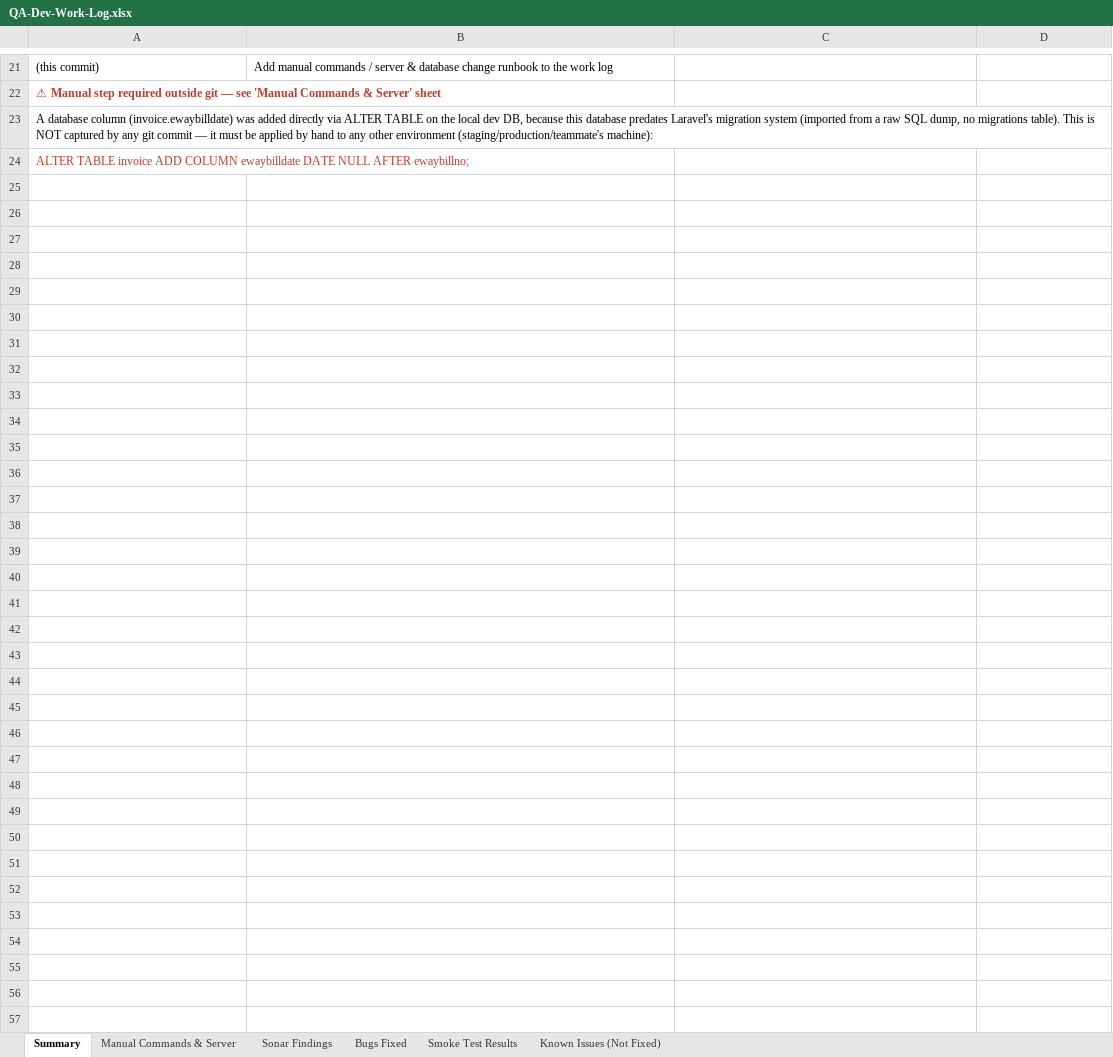
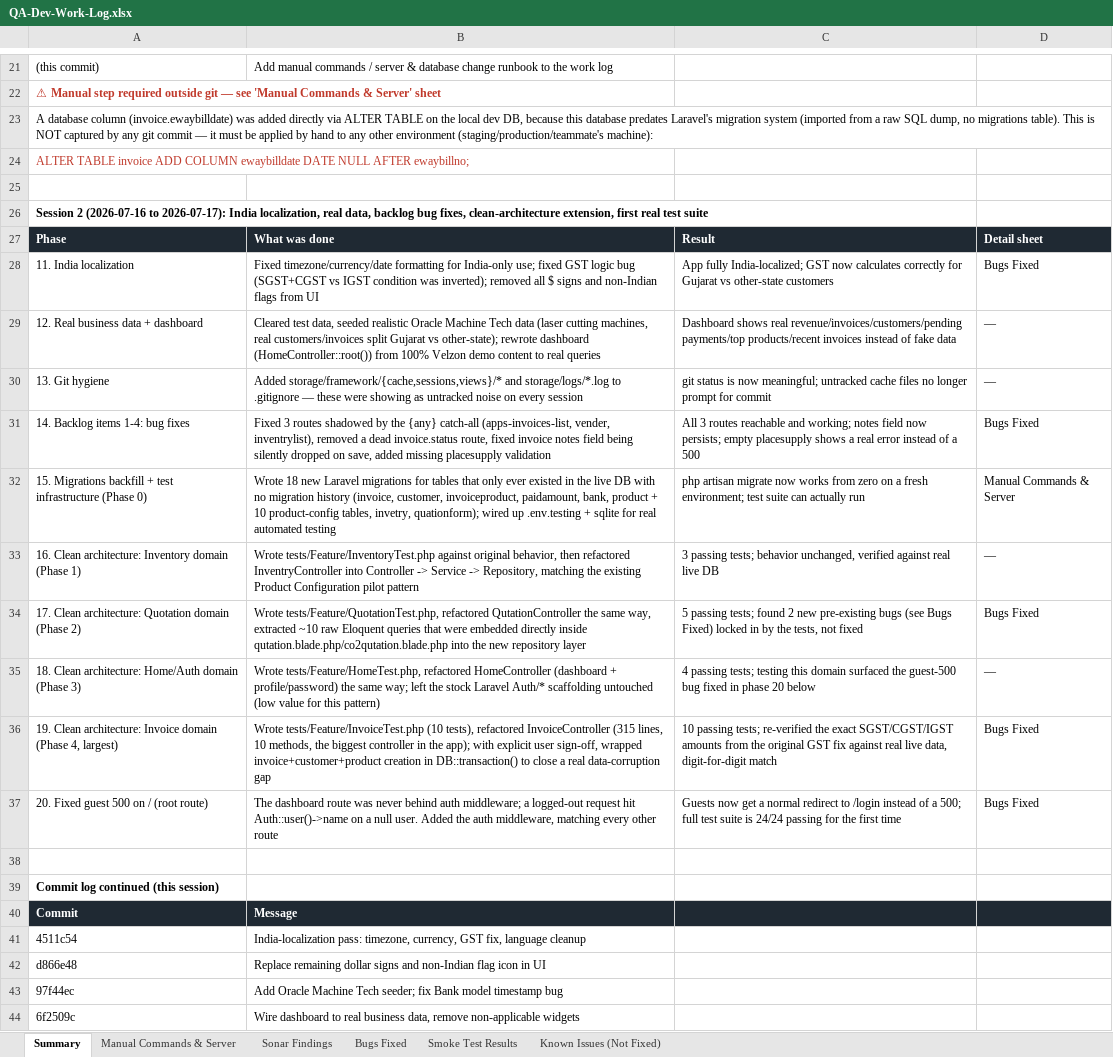
Before and after one commit to Zinal123/crmsofterwere, an Excel workbook: docs/QA-Dev-Work-Log.xlsx, sheet Summary, drawn as a sheet; only a part is shown, gaps mark what is left out; values as stored, in another font and other column widths than the file's, no borders; the diff covers the shown part only; the diff names each change by its address in the sheet, - before the commit and + after, or states it on an @@ line.

```diff
--- a/docs/QA-Dev-Work-Log.xlsx (sheet Summary)
+++ b/docs/QA-Dev-Work-Log.xlsx (sheet Summary)
+row 25: (empty)
+row 26: Session 2 (2026-07-16 to 2026-07-17): India localization, real data, backlog bug fixes, clean-architecture extension, first real test suite
+row 27: Phase | What was done | Result | Detail sheet
+row 28: 11. India localization | Fixed timezone/currency/date formatting for India-only use; fixed GST logic bug (SGST+CGST vs IGST condition was inverted); removed all $ signs and non-Indian flags from UI | App fully India-localized; GST now calculates correctly for Gujarat vs other-state customers | Bugs Fixed
+row 29: 12. Real business data + dashboard | Cleared test data, seeded realistic Oracle Machine Tech data (laser cutting machines, real customers/invoices split Gujarat vs other-state); rewrote dashboard (HomeController::root()) from 100% Velzon demo content to real queries | Dashboard shows real revenue/invoices/customers/pending payments/top products/recent invoices instead of fake data | —
+row 30: 13. Git hygiene | Added storage/framework/{cache,sessions,views}/* and storage/logs/*.log to .gitignore — these were showing as untracked noise on every session | git status is now meaningful; untracked cache files no longer prompt for commit | —
+row 31: 14. Backlog items 1-4: bug fixes | Fixed 3 routes shadowed by the {any} catch-all (apps-invoices-list, vender, inventrylist), removed a dead invoice.status route, fixed invoice notes field being silently dropped on save, added missing placesupply validation | All 3 routes reachable and working; notes field now persists; empty placesupply shows a real error instead of a 500 | Bugs Fixed
+row 32: 15. Migrations backfill + test infrastructure (Phase 0) | Wrote 18 new Laravel migrations for tables that only ever existed in the live DB with no migration history (invoice, customer, invoiceproduct, paidamount, bank, product + 10 product-config tables, invetry, quationform); wired up .env.testing + sqlite for real automated testing | php artisan migrate now works from zero on a fresh environment; test suite can actually run | Manual Commands & Server
+row 33: 16. Clean architecture: Inventory domain (Phase 1) | Wrote tests/Feature/InventoryTest.php against original behavior, then refactored InventryController into Controller -> Service -> Repository, matching the existing Product Configuration pilot pattern | 3 passing tests; behavior unchanged, verified against real live DB | —
+row 34: 17. Clean architecture: Quotation domain (Phase 2) | Wrote tests/Feature/QuotationTest.php, refactored QutationController the same way, extracted ~10 raw Eloquent queries that were embedded directly inside qutation.blade.php/co2qutation.blade.php into the new repository layer | 5 passing tests; found 2 new pre-existing bugs (see Bugs Fixed) locked in by the tests, not fixed | Bugs Fixed
+row 35: 18. Clean architecture: Home/Auth domain (Phase 3) | Wrote tests/Feature/HomeTest.php, refactored HomeController (dashboard + profile/password) the same way; left the stock Laravel Auth/* scaffolding untouched (low value for this pattern) | 4 passing tests; testing this domain surfaced the guest-500 bug fixed in phase 20 below | —
+row 36: 19. Clean architecture: Invoice domain (Phase 4, largest) | Wrote tests/Feature/InvoiceTest.php (10 tests), refactored InvoiceController (315 lines, 10 methods, the biggest controller in the app); with explicit user sign-off, wrapped invoice+customer+product creation in DB::transaction() to close a real data-corruption gap | 10 passing tests; re-verified the exact SGST/CGST/IGST amounts from the original GST fix against real live data, digit-for-digit match | Bugs Fixed
+row 37: 20. Fixed guest 500 on / (root route) | The dashboard route was never behind auth middleware; a logged-out request hit Auth::user()->name on a null user. Added the auth middleware, matching every other route | Guests now get a normal redirect to /login instead of a 500; full test suite is 24/24 passing for the first time | Bugs Fixed
+row 38: (empty)
+row 39: Commit log continued (this session)
+row 40: Commit | Message
+row 41: 4511c54 | India-localization pass: timezone, currency, GST fix, language cleanup
+row 42: d866e48 | Replace remaining dollar signs and non-Indian flag icon in UI
+row 43: 97f44ec | Add Oracle Machine Tech seeder; fix Bank model timestamp bug
+row 44: 6f2509c | Wire dashboard to real business data, remove non-applicable widgets
```
Also changed, not shown: 9 added rows elsewhere in this sheet, sheet Manual Commands & Server, sheet Bugs Fixed, sheet Known Issues (Not Fixed).
